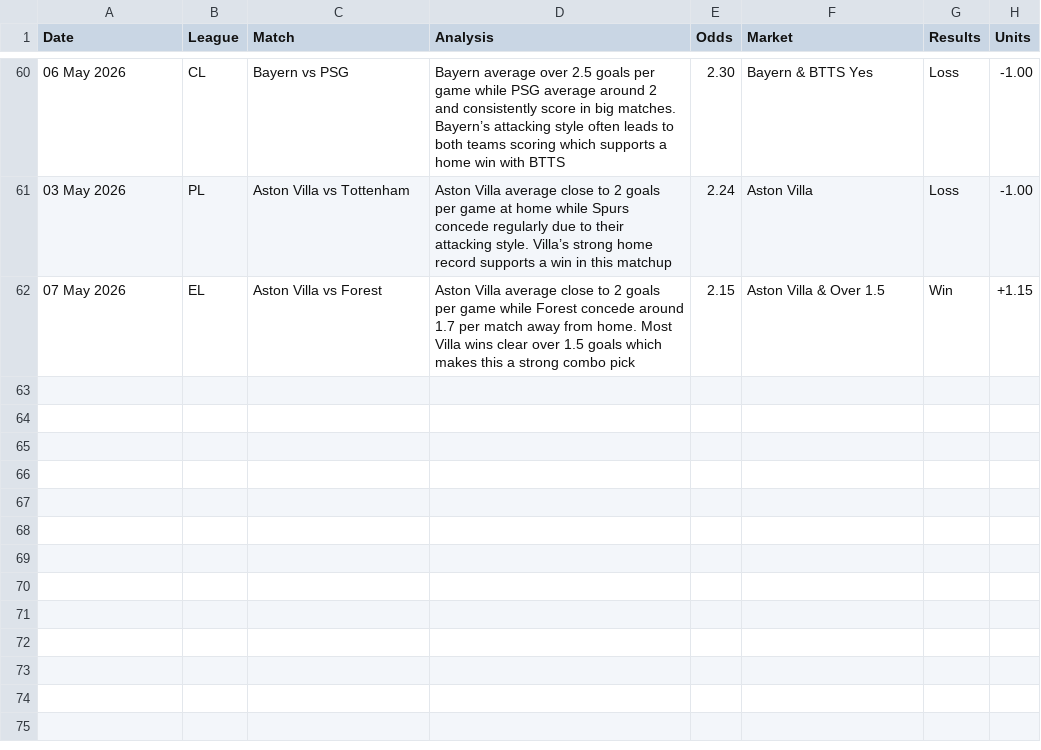
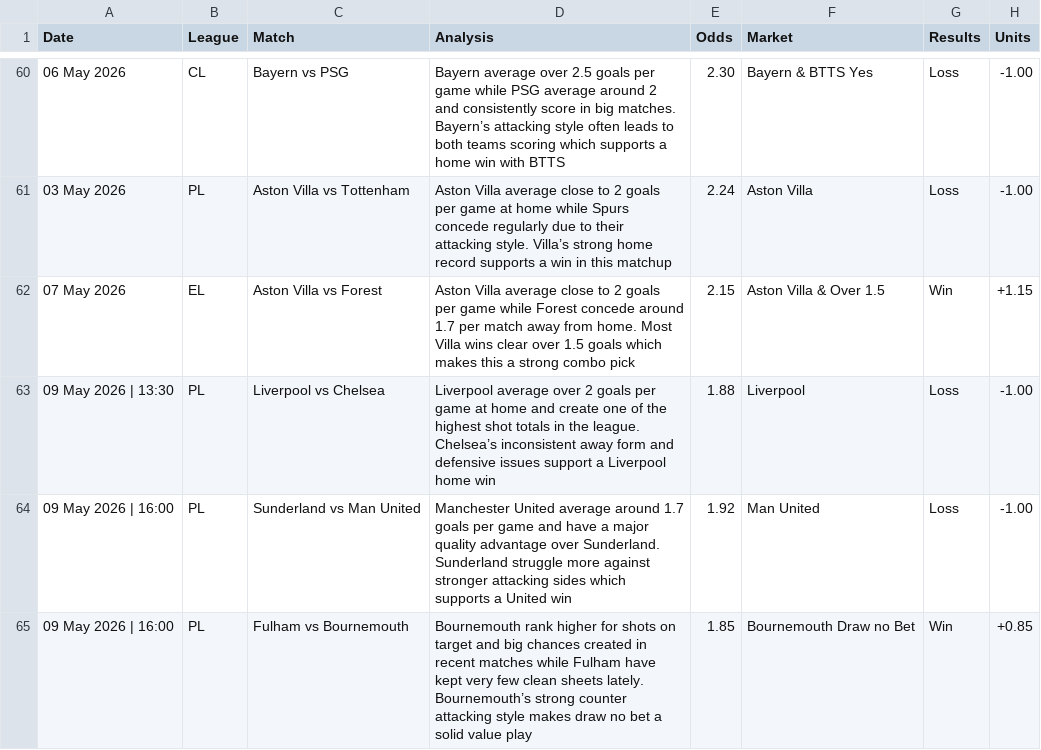
Before and after one commit to PLBETS/PLBETS.github.io, a CSV file: csv/betlog.csv, drawn as a sheet; only a part is shown, gaps mark what is left out; the diff names each change by its address in the sheet, - before the commit and + after, or states it on an @@ line.

```diff
--- a/csv/betlog.csv
+++ b/csv/betlog.csv
+row 63: 09 May 2026 | 13:30 | PL | Liverpool vs Chelsea | Liverpool average over 2 goals per game at home and create one of the highest shot totals in the league. Chelsea’s inconsistent away form and defensive issues support a Liverpool home win | 1.88 | Liverpool | Loss | -1.00
+row 64: 09 May 2026 | 16:00 | PL | Sunderland vs Man United | Manchester United average around 1.7 goals per game and have a major quality advantage over Sunderland. Sunderland struggle more against stronger attacking sides which supports a United win | 1.92 | Man United | Loss | -1.00
+row 65: 09 May 2026 | 16:00 | PL | Fulham vs Bournemouth | Bournemouth rank higher for shots on target and big chances created in recent matches while Fulham have kept very few clean sheets lately. Bournemouth’s strong counter attacking style makes draw no bet a solid value play | 1.85 | Bournemouth Draw no Bet | Win | +0.85
```
Also changed, not shown: csv/bets.csv.
